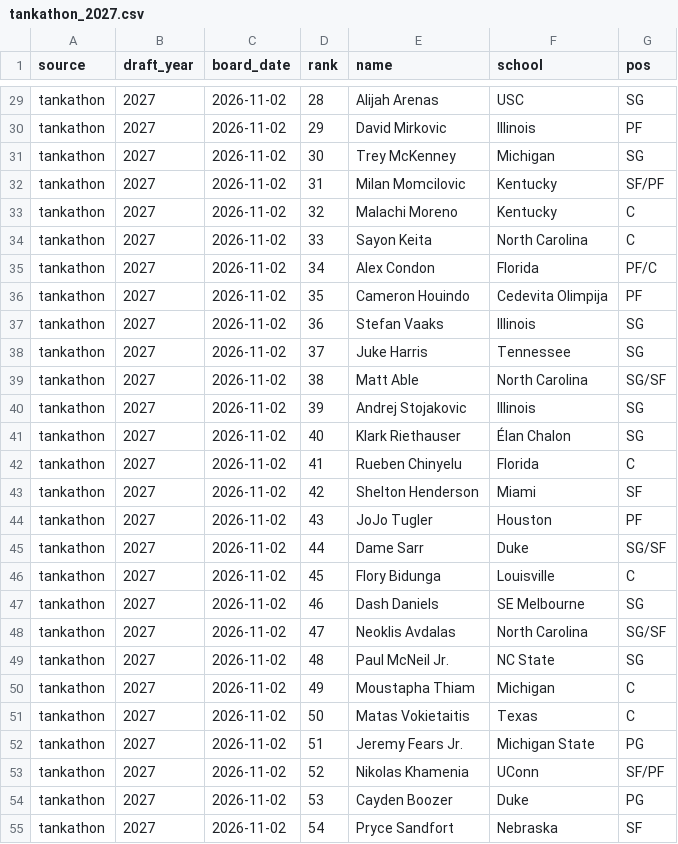
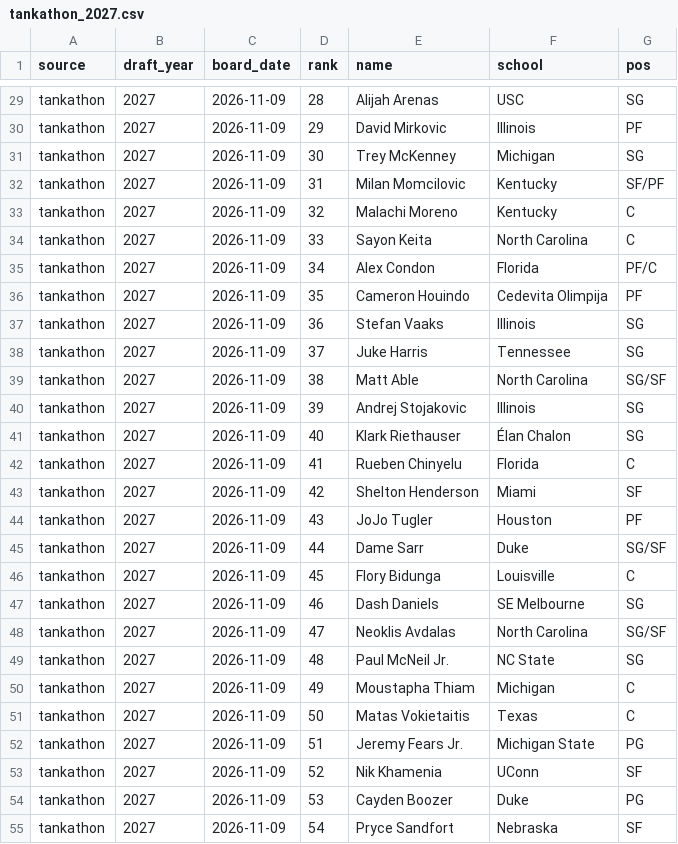
Before and after one commit to arkndjl/website, a CSV file: scripts/data/cbb_boards/tankathon_2027.csv, drawn as a sheet; only a part is shown, gaps mark what is left out; the diff covers the shown part only; the diff names each change by its address in the sheet, - before the commit and + after, or states it on an @@ line.

```diff
--- a/scripts/data/cbb_boards/tankathon_2027.csv
+++ b/scripts/data/cbb_boards/tankathon_2027.csv
-C29:C55 (board_date): 2026-11-02
+C29:C55 (board_date): 2026-11-09
-E53 (name): Nikolas Khamenia
+E53 (name): Nik Khamenia
-G53 (pos): SF/PF
+G53 (pos): SF
```
Also changed, not shown: 44 edited cells elsewhere in this file, scripts/data/cbb_boards/cbs_2027.csv, 3 other files.
